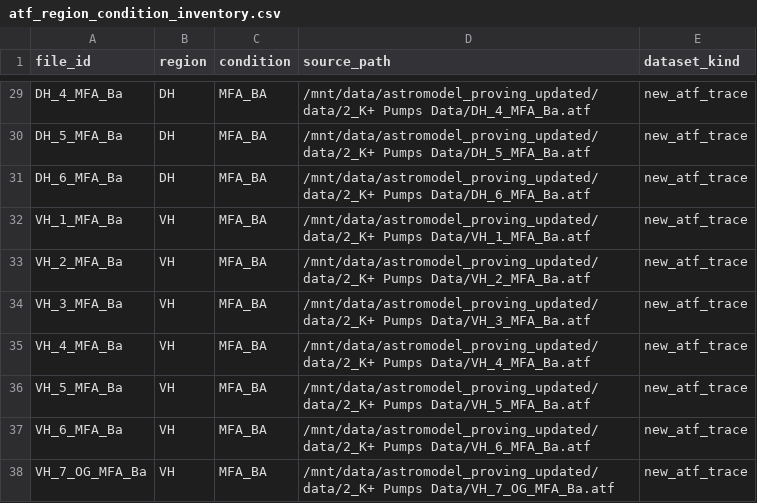
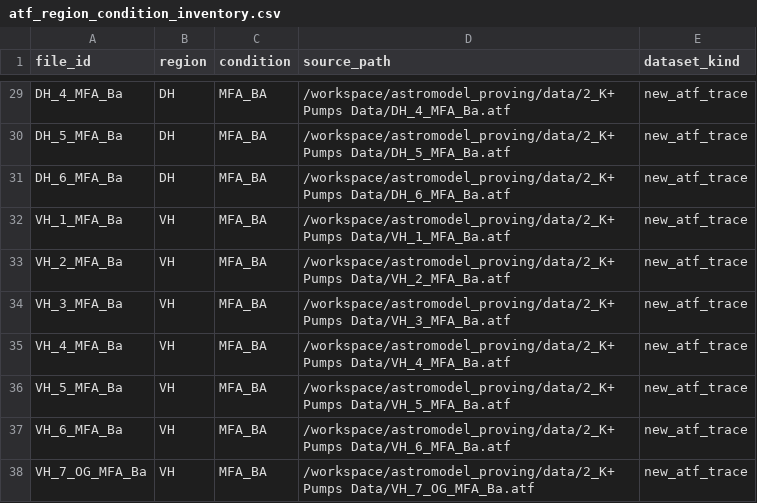
Before and after one commit to doxav/astromodel_proving, a CSV file: outputs/provenance/atf_region_condition_inventory.csv, drawn as a sheet; only a part is shown, gaps mark what is left out; the diff covers the shown part only; the diff names each change by its address in the sheet, - before the commit and + after, or states it on an @@ line.

```diff
--- a/outputs/provenance/atf_region_condition_inventory.csv
+++ b/outputs/provenance/atf_region_condition_inventory.csv
-D29 (source_path): /mnt/data/astromodel_proving_updated/data/2_K+ Pumps Data/DH_4_MFA_Ba.atf
+D29 (source_path): /workspace/astromodel_proving/data/2_K+ Pumps Data/DH_4_MFA_Ba.atf
-D30 (source_path): /mnt/data/astromodel_proving_updated/data/2_K+ Pumps Data/DH_5_MFA_Ba.atf
+D30 (source_path): /workspace/astromodel_proving/data/2_K+ Pumps Data/DH_5_MFA_Ba.atf
-D31 (source_path): /mnt/data/astromodel_proving_updated/data/2_K+ Pumps Data/DH_6_MFA_Ba.atf
+D31 (source_path): /workspace/astromodel_proving/data/2_K+ Pumps Data/DH_6_MFA_Ba.atf
-D32 (source_path): /mnt/data/astromodel_proving_updated/data/2_K+ Pumps Data/VH_1_MFA_Ba.atf
+D32 (source_path): /workspace/astromodel_proving/data/2_K+ Pumps Data/VH_1_MFA_Ba.atf
-D33 (source_path): /mnt/data/astromodel_proving_updated/data/2_K+ Pumps Data/VH_2_MFA_Ba.atf
+D33 (source_path): /workspace/astromodel_proving/data/2_K+ Pumps Data/VH_2_MFA_Ba.atf
-D34 (source_path): /mnt/data/astromodel_proving_updated/data/2_K+ Pumps Data/VH_3_MFA_Ba.atf
+D34 (source_path): /workspace/astromodel_proving/data/2_K+ Pumps Data/VH_3_MFA_Ba.atf
-D35 (source_path): /mnt/data/astromodel_proving_updated/data/2_K+ Pumps Data/VH_4_MFA_Ba.atf
+D35 (source_path): /workspace/astromodel_proving/data/2_K+ Pumps Data/VH_4_MFA_Ba.atf
-D36 (source_path): /mnt/data/astromodel_proving_updated/data/2_K+ Pumps Data/VH_5_MFA_Ba.atf
+D36 (source_path): /workspace/astromodel_proving/data/2_K+ Pumps Data/VH_5_MFA_Ba.atf
-D37 (source_path): /mnt/data/astromodel_proving_updated/data/2_K+ Pumps Data/VH_6_MFA_Ba.atf
+D37 (source_path): /workspace/astromodel_proving/data/2_K+ Pumps Data/VH_6_MFA_Ba.atf
-D38 (source_path): /mnt/data/astromodel_proving_updated/data/2_K+ Pumps Data/VH_7_OG_MFA_Ba.atf
+D38 (source_path): /workspace/astromodel_proving/data/2_K+ Pumps Data/VH_7_OG_MFA_Ba.atf
```
Also changed, not shown: 27 edited cells elsewhere in this file, outputs/postfit_sqlite/effective_parameter_summary.csv, outputs/postfit_sqlite/representative_mechanism_summary.csv, 18 other files.
